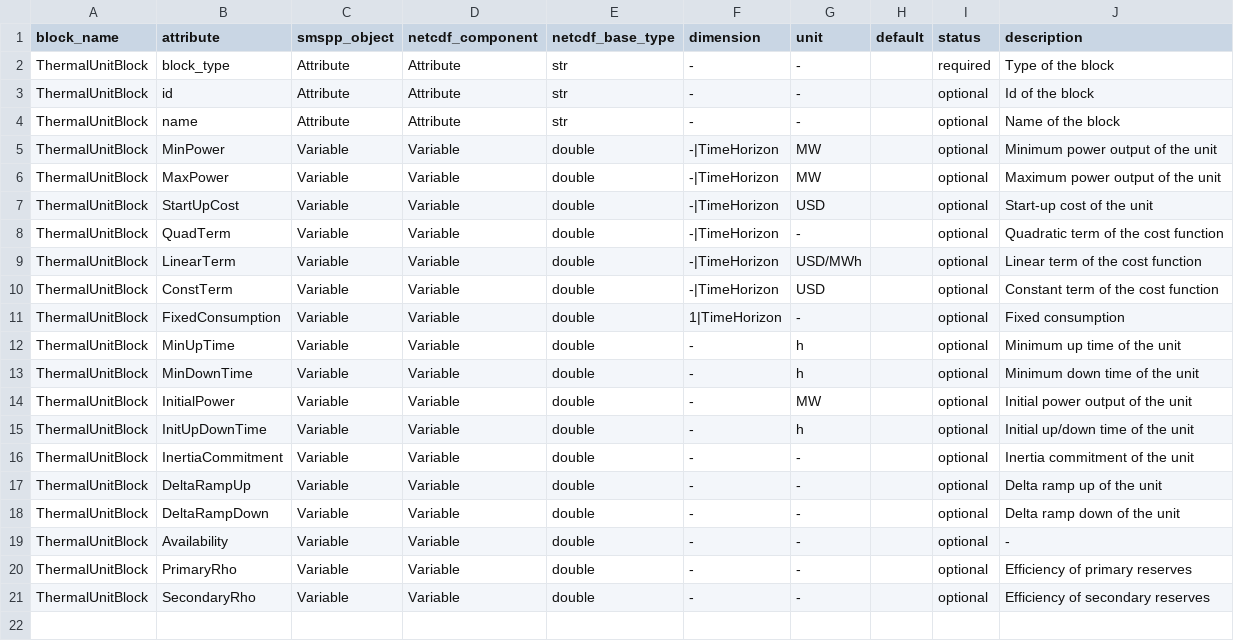
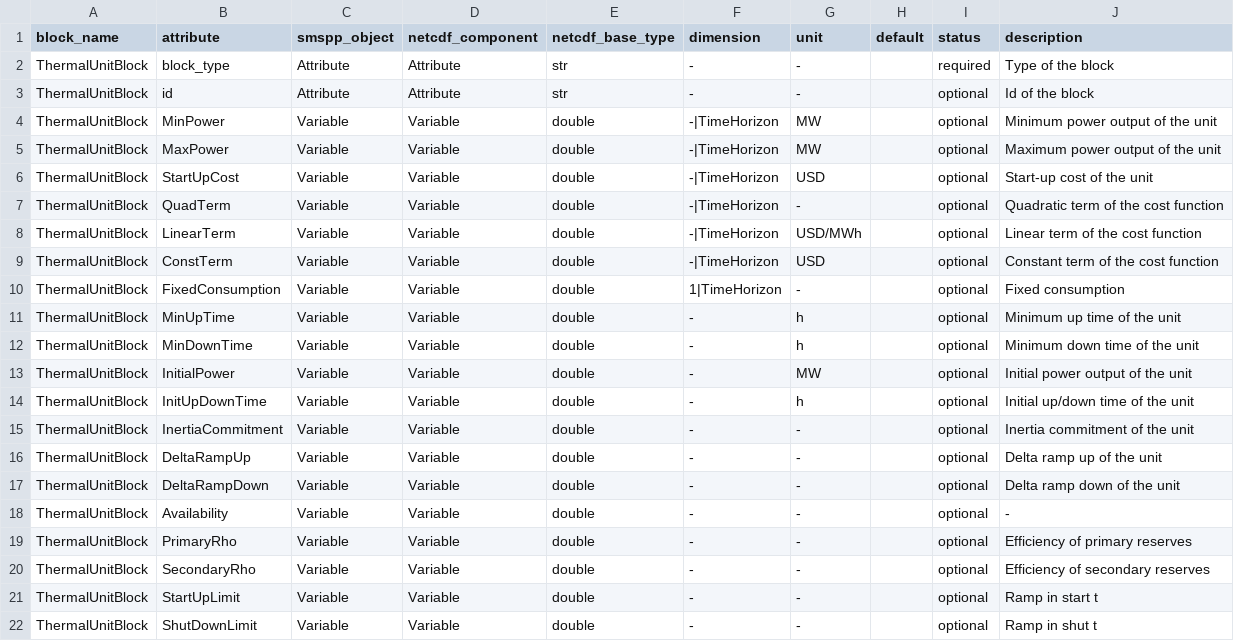
Before and after one commit to SPSUnipi/pySMSpp, a CSV file: pysmspp/data/blocks/ThermalUnitBlock.csv, drawn as a sheet; removed rows and columns are numbered as before the commit, all else as after; the diff names each change by its address in the sheet, - before the commit and + after, or states it on an @@ line.

```diff
--- a/pysmspp/data/blocks/ThermalUnitBlock.csv
+++ b/pysmspp/data/blocks/ThermalUnitBlock.csv
-row 4: ThermalUnitBlock | name | Attribute | Attribute | str | - | - |  | optional | Name of the block
+row 21: ThermalUnitBlock | StartUpLimit | Variable | Variable | double | - | - |  | optional | Ramp in start t
+row 22: ThermalUnitBlock | ShutDownLimit | Variable | Variable | double | - | - |  | optional | Ramp in shut t
```
Also changed, not shown: 3 other files.
